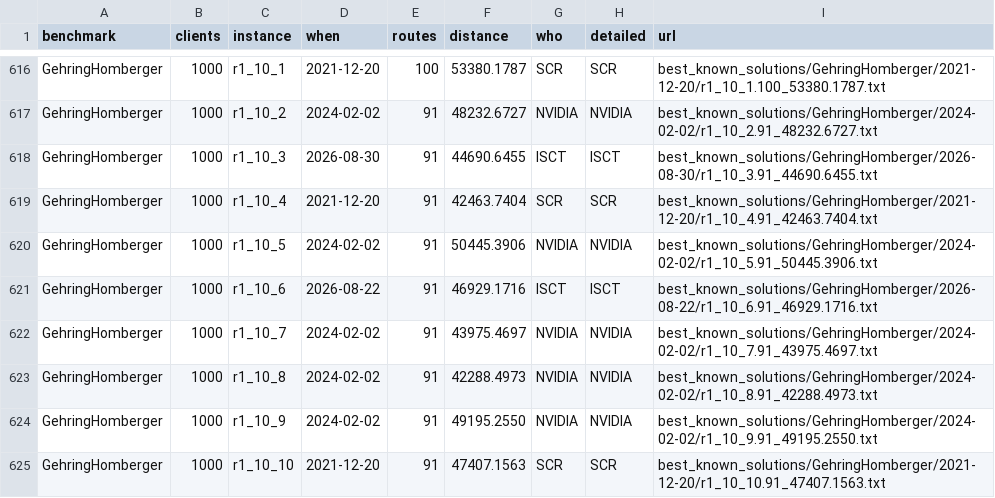
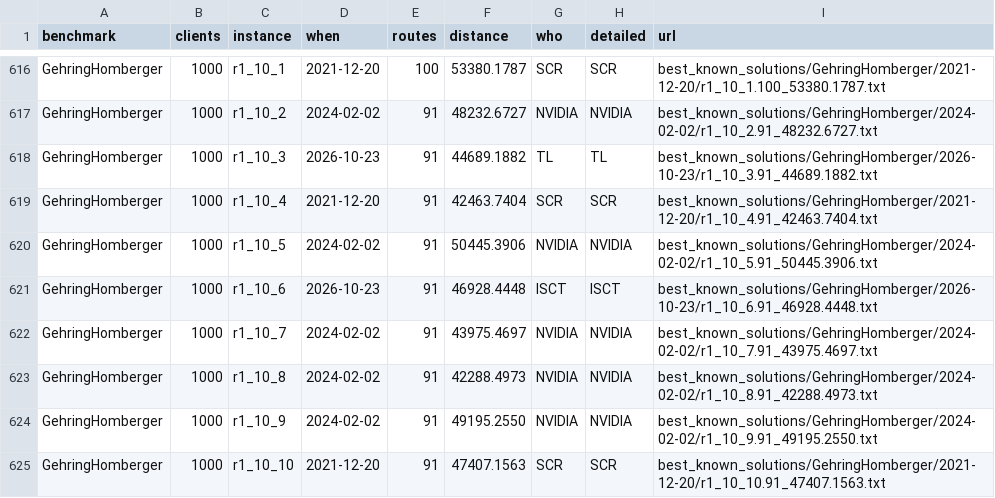
Before and after one commit to rogalski-wmii-uni-lodz-pl/vrp-benchmarks, a CSV file: tables.csv, drawn as a sheet; only a part is shown, gaps mark what is left out.

```diff
--- a/tables.csv
+++ b/tables.csv
@@ -617,6 +617,6 @@ GehringHomberger,1000,r1_10_1,2021-12-20,100,53380.1787,SCR,SCR,best_known_solut
 GehringHomberger,1000,r1_10_2,2024-02-02,91,48232.6727,NVIDIA,NVIDIA,best_known_solutions/GehringHomberger/2024-02-02/r1_10_2.91_48232.6727.txt
-GehringHomberger,1000,r1_10_3,2026-08-30,91,44690.6455,ISCT,ISCT,best_known_solutions/GehringHomberger/2026-08-30/r1_10_3.91_44690.6455.txt
+GehringHomberger,1000,r1_10_3,2026-10-23,91,44689.1882,TL,TL,best_known_solutions/GehringHomberger/2026-10-23/r1_10_3.91_44689.1882.txt
 GehringHomberger,1000,r1_10_4,2021-12-20,91,42463.7404,SCR,SCR,best_known_solutions/GehringHomberger/2021-12-20/r1_10_4.91_42463.7404.txt
 GehringHomberger,1000,r1_10_5,2024-02-02,91,50445.3906,NVIDIA,NVIDIA,best_known_solutions/GehringHomberger/2024-02-02/r1_10_5.91_50445.3906.txt
-GehringHomberger,1000,r1_10_6,2026-08-22,91,46929.1716,ISCT,ISCT,best_known_solutions/GehringHomberger/2026-08-22/r1_10_6.91_46929.1716.txt
+GehringHomberger,1000,r1_10_6,2026-10-23,91,46928.4448,ISCT,ISCT,best_known_solutions/GehringHomberger/2026-10-23/r1_10_6.91_46928.4448.txt
 GehringHomberger,1000,r1_10_7,2024-02-02,91,43975.4697,NVIDIA,NVIDIA,best_known_solutions/GehringHomberger/2024-02-02/r1_10_7.91_43975.4697.txt
```
Also changed, not shown: improvements.csv, 5 other files.
